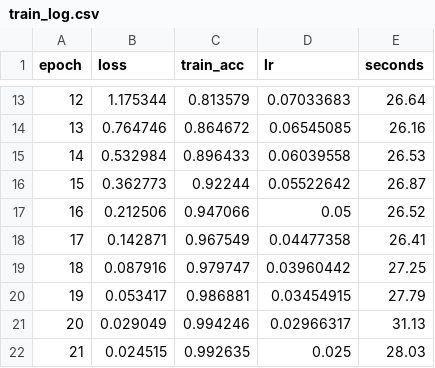
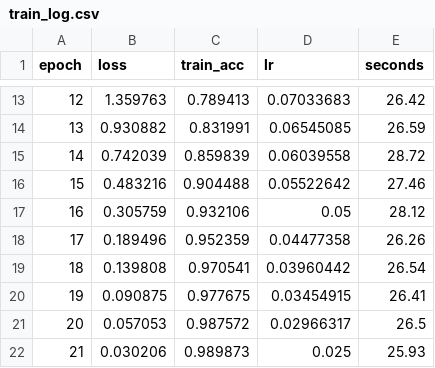
Before and after one commit to DrGlitch666/AIGC-in-Face-Recognition-Dataset-Augmentation, a CSV file: results/runs/e4-real-plus-synth-seed0/train_log.csv, drawn as a sheet; only a part is shown, gaps mark what is left out; the diff covers the shown part only.

```diff
--- a/results/runs/e4-real-plus-synth-seed0/train_log.csv
+++ b/results/runs/e4-real-plus-synth-seed0/train_log.csv
@@ -13,10 +13,10 @@ epoch,loss,train_acc,lr,seconds
-12,1.175344,0.813579,0.07033683,26.64
-13,0.764746,0.864672,0.06545085,26.16
-14,0.532984,0.896433,0.06039558,26.53
-15,0.362773,0.92244,0.05522642,26.87
-16,0.212506,0.947066,0.05,26.52
-17,0.142871,0.967549,0.04477358,26.41
-18,0.087916,0.979747,0.03960442,27.25
-19,0.053417,0.986881,0.03454915,27.79
-20,0.029049,0.994246,0.02966317,31.13
-21,0.024515,0.992635,0.025,28.03
+12,1.359763,0.789413,0.07033683,26.42
+13,0.930882,0.831991,0.06545085,26.59
+14,0.742039,0.859839,0.06039558,28.72
+15,0.483216,0.904488,0.05522642,27.46
+16,0.305759,0.932106,0.05,28.12
+17,0.189496,0.952359,0.04477358,26.26
+18,0.139808,0.970541,0.03960442,26.54
+19,0.090875,0.977675,0.03454915,26.41
+20,0.057053,0.987572,0.02966317,26.5
+21,0.030206,0.989873,0.025,25.93
```
Also changed, not shown: 58 edited cells elsewhere in this file, results/runs/e1-real-only-seed0/train_log.csv, 9 other files.
